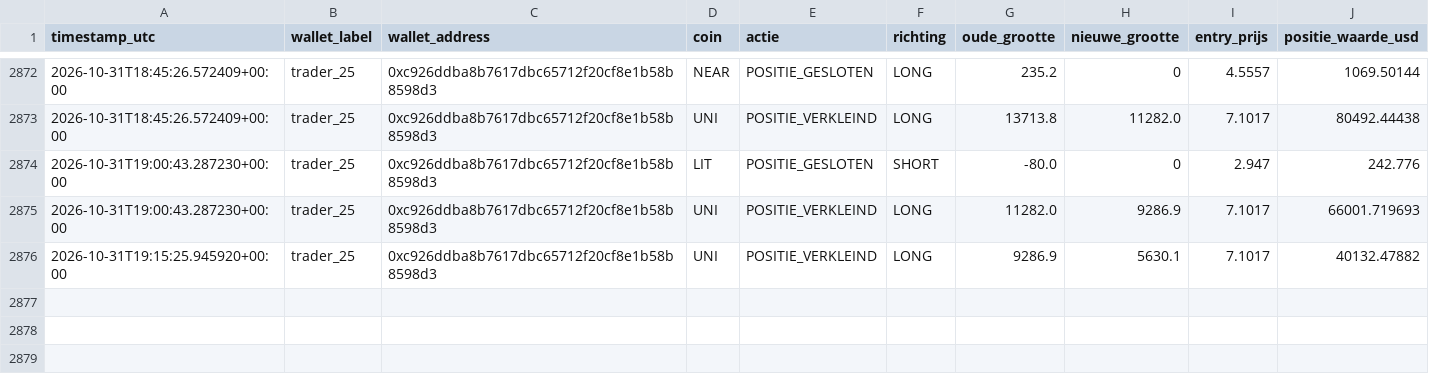
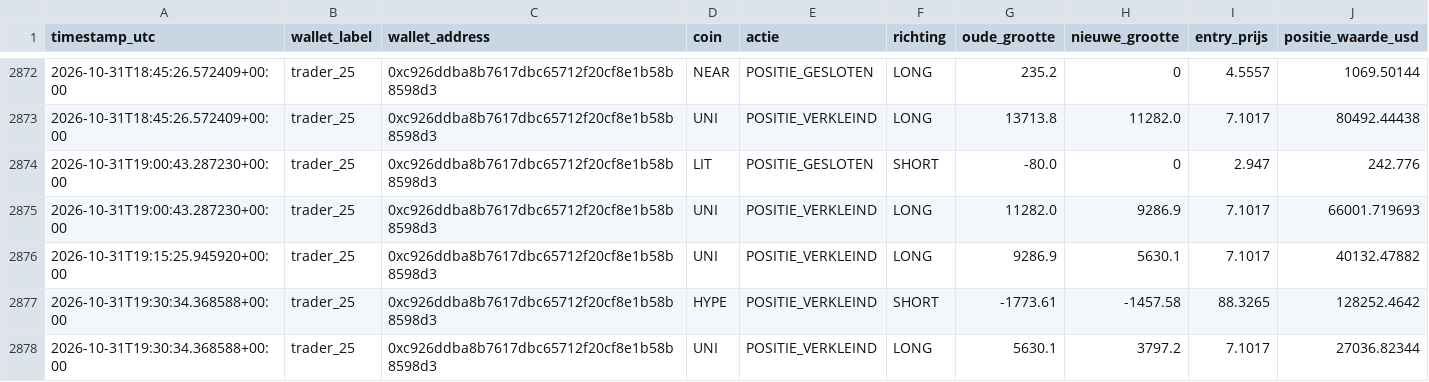
Before and after one commit to wave25031/copytrack, a CSV file: copytrack_voor_github/output/signals_log.csv, drawn as a sheet; only a part is shown, gaps mark what is left out; the diff names each change by its address in the sheet, - before the commit and + after, or states it on an @@ line.

```diff
--- a/copytrack_voor_github/output/signals_log.csv
+++ b/copytrack_voor_github/output/signals_log.csv
+row 2877: 2026-10-31T19:30:34.368588+00:00 | trader_25 | 0xc926ddba8b7617dbc65712f20cf8e1b58b8598d3 | HYPE | POSITIE_VERKLEIND | SHORT | -1773.61 | -1457.58 | 88.3265 | 128252.4642
+row 2878: 2026-10-31T19:30:34.368588+00:00 | trader_25 | 0xc926ddba8b7617dbc65712f20cf8e1b58b8598d3 | UNI | POSITIE_VERKLEIND | LONG | 5630.1 | 3797.2 | 7.1017 | 27036.82344
```
Also changed, not shown: 1 other file.
